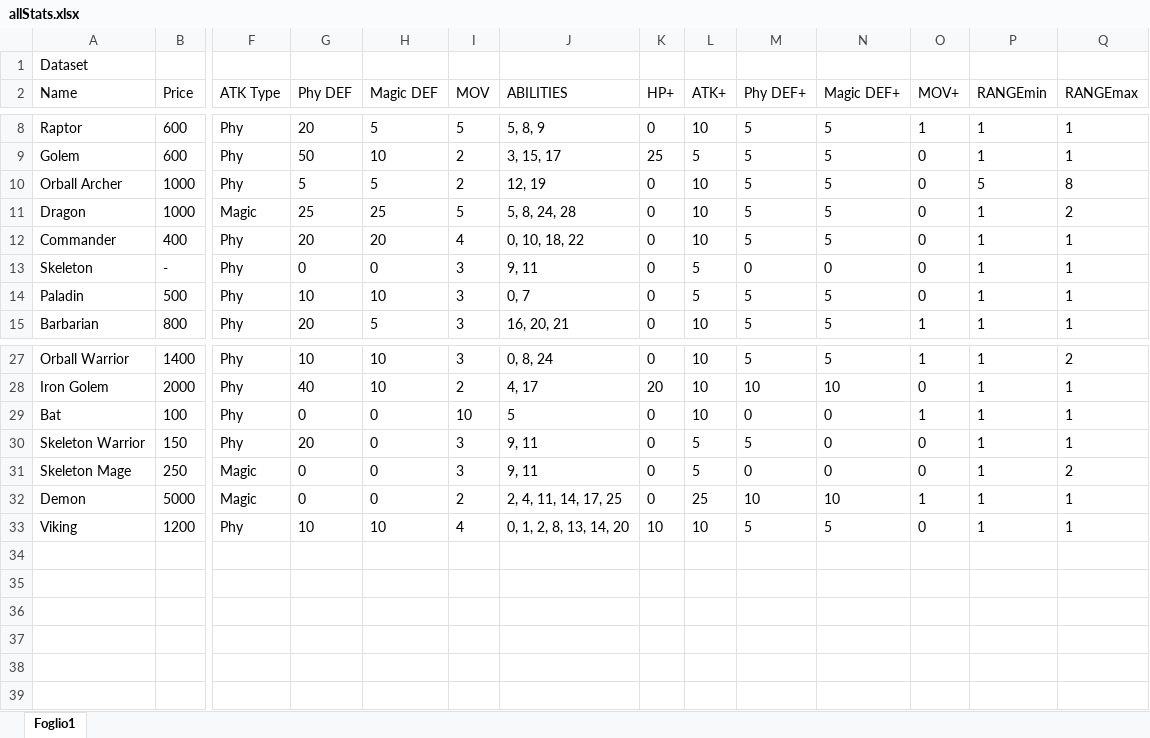
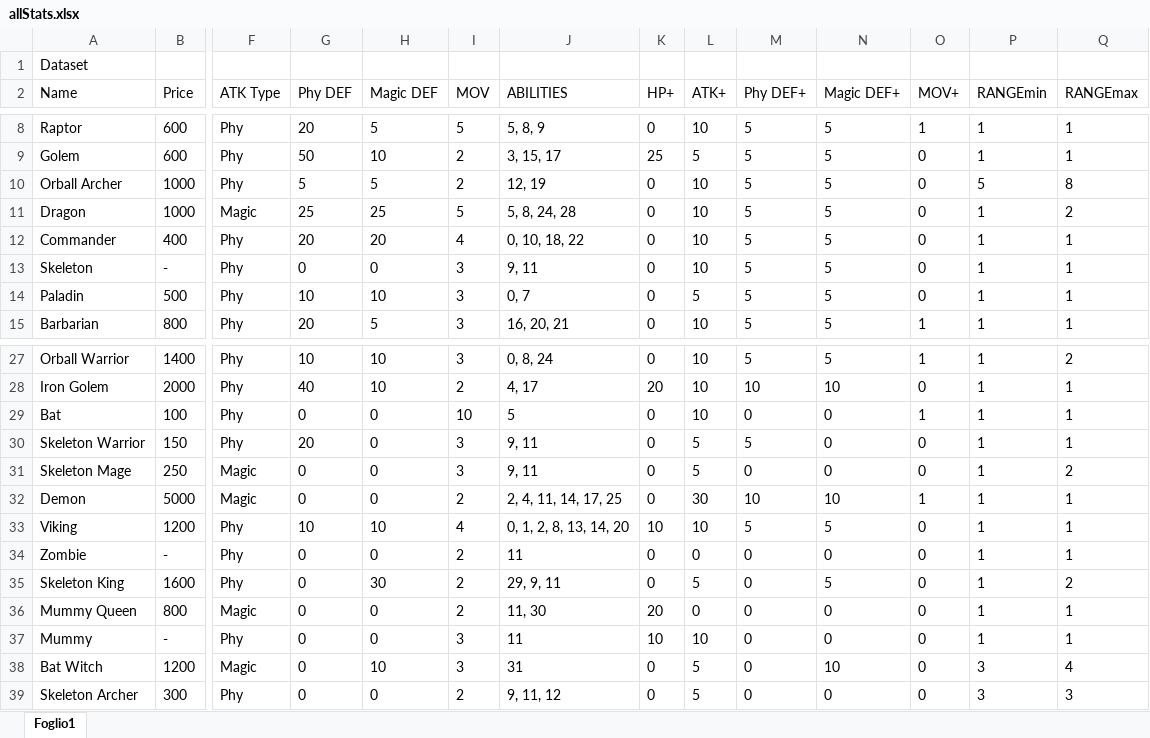
Before and after one commit to overridersgroup/AE-REV, an Excel workbook: documentation/allStats.xlsx, sheet Foglio1, drawn as a sheet; only a part is shown, gaps mark what is left out; values as stored, in another font and other column widths than the file's, no borders; rows hold the shown columns only; the diff names each change by its address in the sheet, - before the commit and + after, or states it on an @@ line.

Commit message:
New troops and new abilities
Added new necromancers and other troops

```diff
--- a/documentation/allStats.xlsx (sheet Foglio1)
+++ b/documentation/allStats.xlsx (sheet Foglio1)
-L13 (ATK+): 5
+L13 (ATK+): 10
-M13 (Phy DEF+): 0
+M13 (Phy DEF+): 5
-N13 (Magic DEF+): 0
+N13 (Magic DEF+): 5
-L32 (ATK+): 25
+L32 (ATK+): 30
+row 34: Zombie | - | Phy | 0 | 0 | 2 | 11 | 0 | 0 | 0 | 0 | 0 | 1 | 1
+row 35: Skeleton King | 1600 | Phy | 0 | 30 | 2 | 29, 9, 11 | 0 | 5 | 0 | 5 | 0 | 1 | 2
+row 36: Mummy Queen | 800 | Magic | 0 | 0 | 2 | 11, 30 | 20 | 0 | 0 | 0 | 0 | 1 | 1
+row 37: Mummy | - | Phy | 0 | 0 | 3 | 11 | 10 | 10 | 0 | 0 | 0 | 1 | 1
+row 38: Bat Witch | 1200 | Magic | 0 | 10 | 3 | 31 | 0 | 5 | 0 | 10 | 0 | 3 | 4
+row 39: Skeleton Archer | 300 | Phy | 0 | 0 | 2 | 9, 11, 12 | 0 | 5 | 0 | 0 | 0 | 3 | 3
```
Also changed, not shown: 22 other files.
